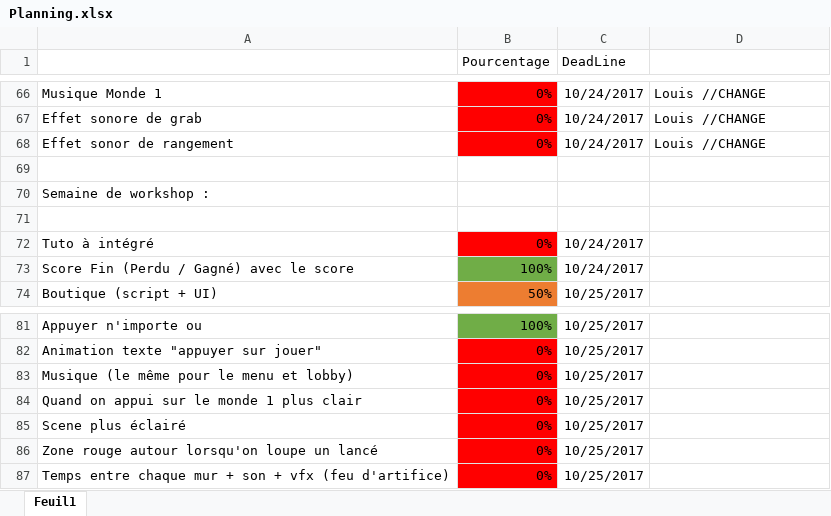
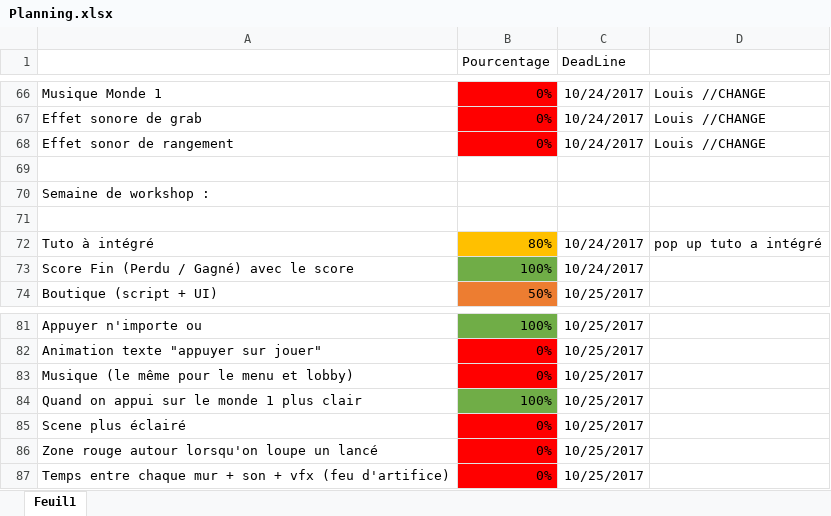
Before and after one commit to psyko33/tetrislike, an Excel workbook: Docs/Planning.xlsx, sheet Feuil1, drawn as a sheet; only a part is shown, gaps mark what is left out; values as stored, in another font and other column widths than the file's, no borders; the diff names each change by its address in the sheet, - before the commit and + after, or states it on an @@ line.

Commit message:
modif planning > pop up tuto a intégré, boutique ok

```diff
--- a/Docs/Planning.xlsx (sheet Feuil1)
+++ b/Docs/Planning.xlsx (sheet Feuil1)
-B72 (Pourcentage): 0%
+B72 (Pourcentage): 80%
-B72 fill: #FF0000
+B72 fill: #FFC000
-D72: (empty)
+D72: pop up tuto a intégré
-B84 (Pourcentage): 0%
+B84 (Pourcentage): 100%
-B84 fill: #FF0000
+B84 fill: #70AD47
```
Also changed, not shown: 1 other file.
